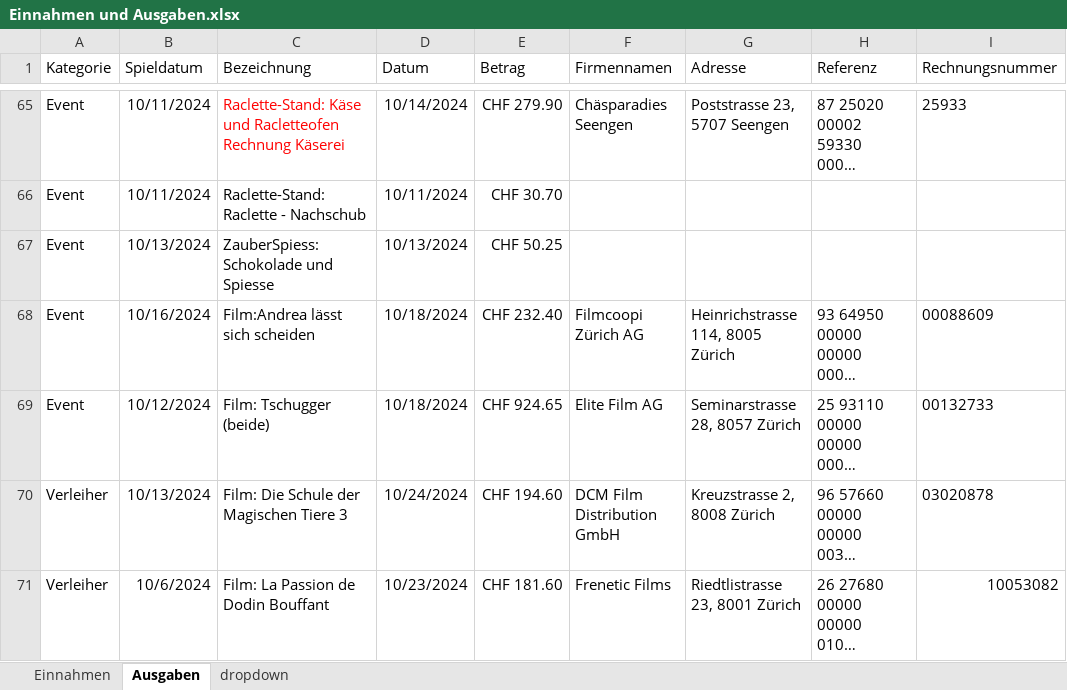
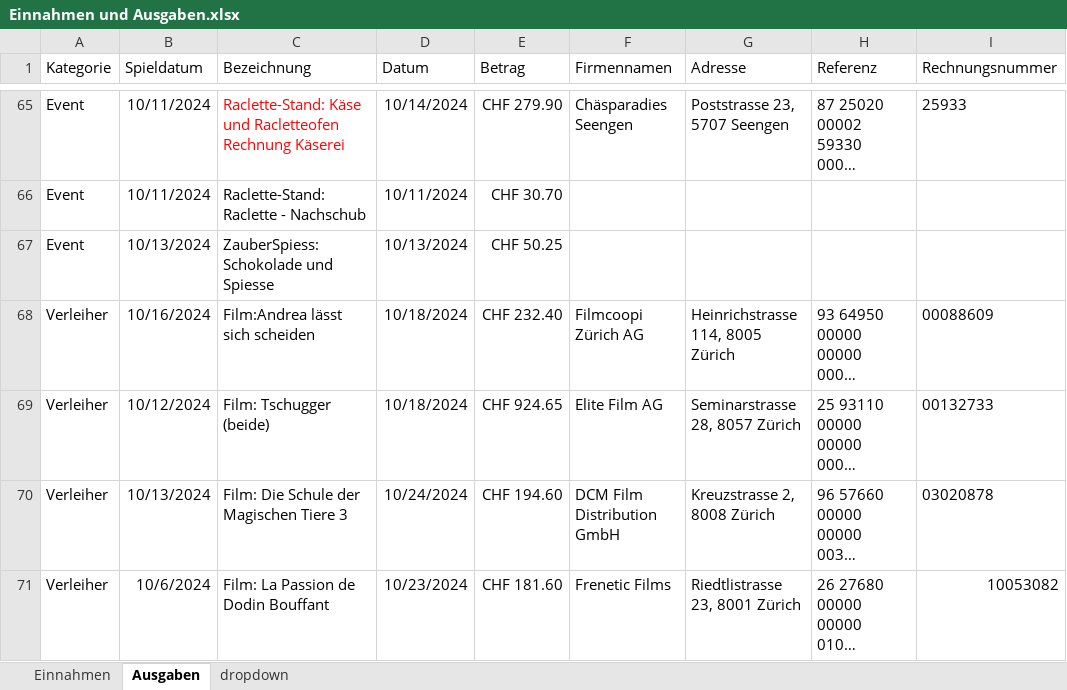
Before and after one commit to slvwagner/Kinoklub, an Excel workbook: Input/Einnahmen und Ausgaben.xlsx, sheet Ausgaben, drawn as a sheet; only a part is shown, gaps mark what is left out; long unchanged cells end in …; values as stored, in another font and other column widths than the file's, no borders; table styles not drawn; the diff names each change by its address in the sheet, - before the commit and + after, or states it on an @@ line.

Commit message:
Einnahmen und Ausgaben korrigiert.

```diff
--- a/Input/Einnahmen und Ausgaben.xlsx (sheet Ausgaben)
+++ b/Input/Einnahmen und Ausgaben.xlsx (sheet Ausgaben)
-A68:A69 (Kategorie): Event
+A68:A69 (Kategorie): Verleiher
```
